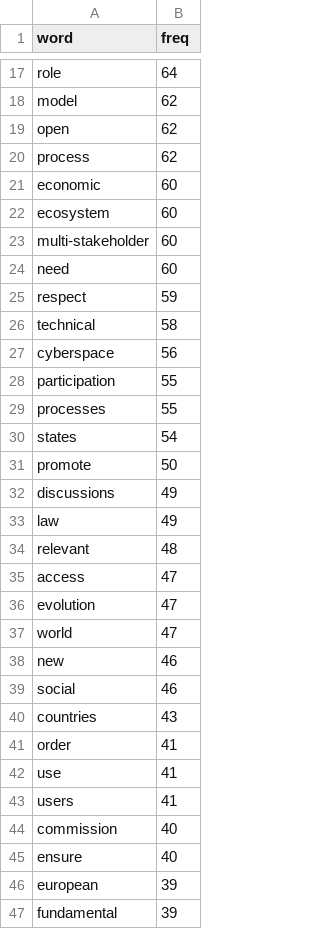
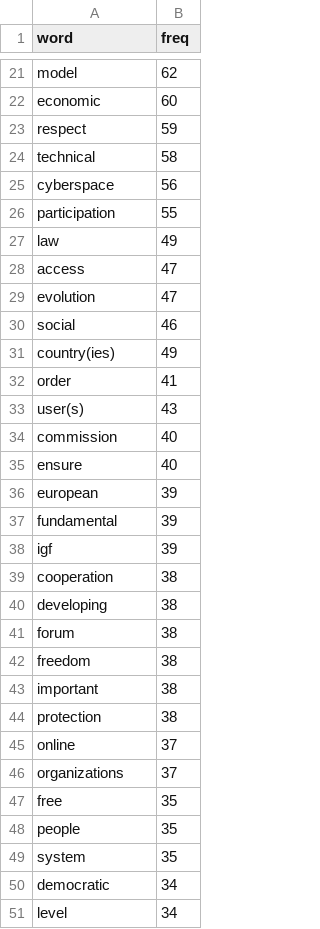
Before and after one commit to cis-india/netmundial, a CSV file: data/cis_ig_vis_word_heatmap/cis_ig_vis_word_cloud_government_freq.csv, drawn as a sheet; only a part is shown, gaps mark what is left out; the shorter side is filled out with more unchanged rows; removed rows and columns are numbered as before the commit, all else as after; the diff covers the shown part only; the diff names each change by its address in the sheet, - before the commit and + after, or states it on an @@ line.

```diff
--- a/data/cis_ig_vis_word_heatmap/cis_ig_vis_word_cloud_government_freq.csv
+++ b/data/cis_ig_vis_word_heatmap/cis_ig_vis_word_cloud_government_freq.csv
-row 17: role | 64
-row 19: open | 62
-row 20: process | 62
-row 22: ecosystem | 60
-row 23: multi-stakeholder | 60
-row 24: need | 60
-row 29: processes | 55
-row 30: states | 54
-row 31: promote | 50
-row 32: discussions | 49
-row 34: relevant | 48
-row 37: world | 47
-row 38: new | 46
-row 40: countries | 43
+row 31: country(ies) | 49
-row 42: use | 41
-row 43: users | 41
+row 33: user(s) | 43
```
Also changed, not shown: 9 added rows, 18 removed rows and 2 edited cells elsewhere in this file, 3 other files.
